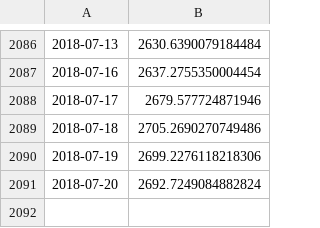
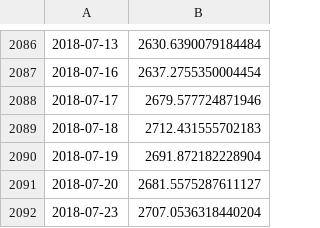
Before and after one commit to forever-am/cryptoriskcontrol-site, a CSV file: series/CRC3_perf.csv, drawn as a sheet; only a part is shown, gaps mark what is left out.

```diff
--- a/series/CRC3_perf.csv
+++ b/series/CRC3_perf.csv
@@ -2088,4 +2088,5 @@
 2018-07-17,2679.577724871946
-2018-07-18,2705.2690270749486
-2018-07-19,2699.2276118218306
-2018-07-20,2692.7249084882824
+2018-07-18,2712.431555702183
+2018-07-19,2691.872182228904
+2018-07-20,2681.5575287611127
+2018-07-23,2707.0536318440204
```
Also changed, not shown: series/CRC3_alloc.csv, series/folio_equal-weight_btc_eth_xrp_perf.csv, 2 other files.
